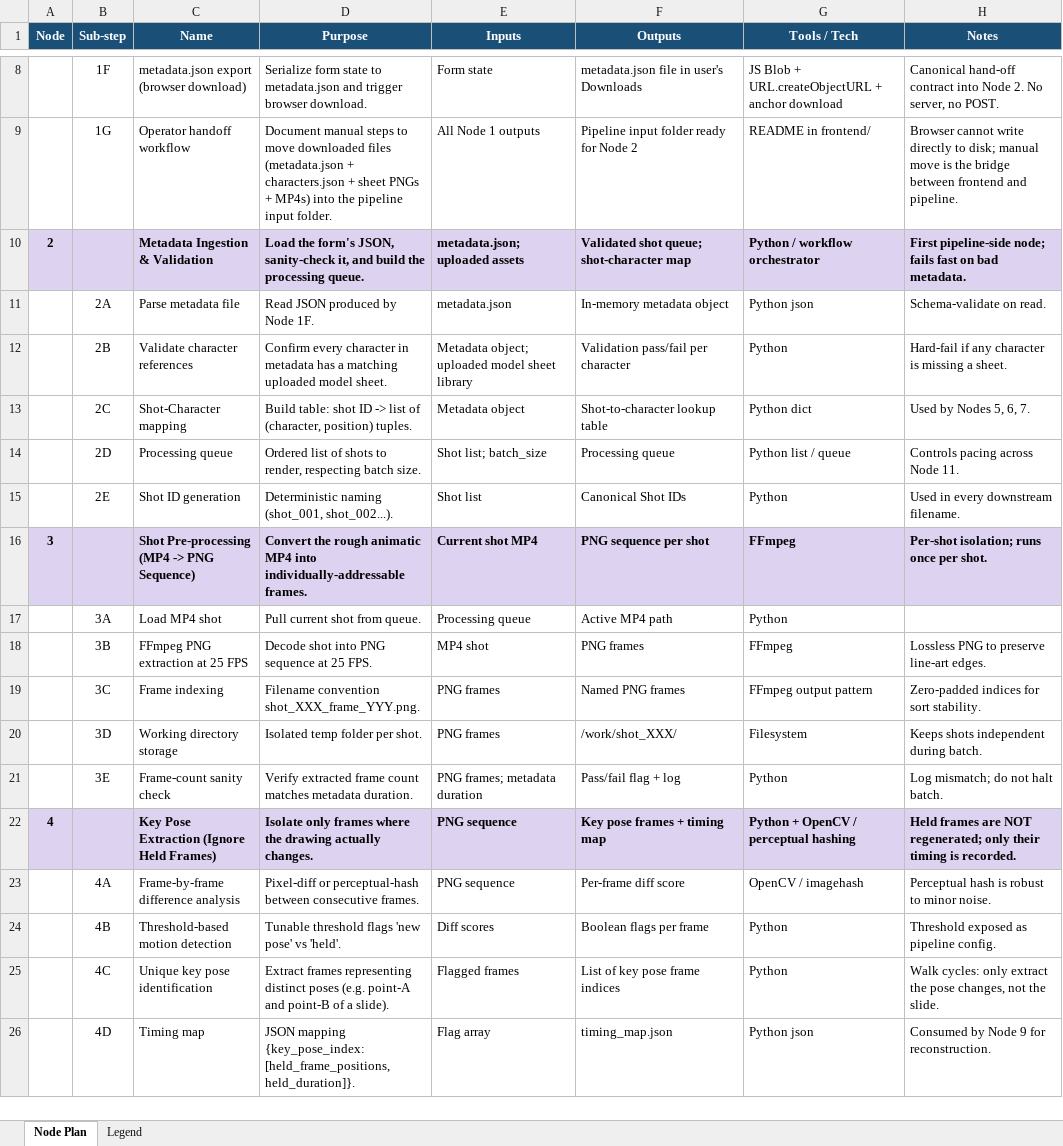
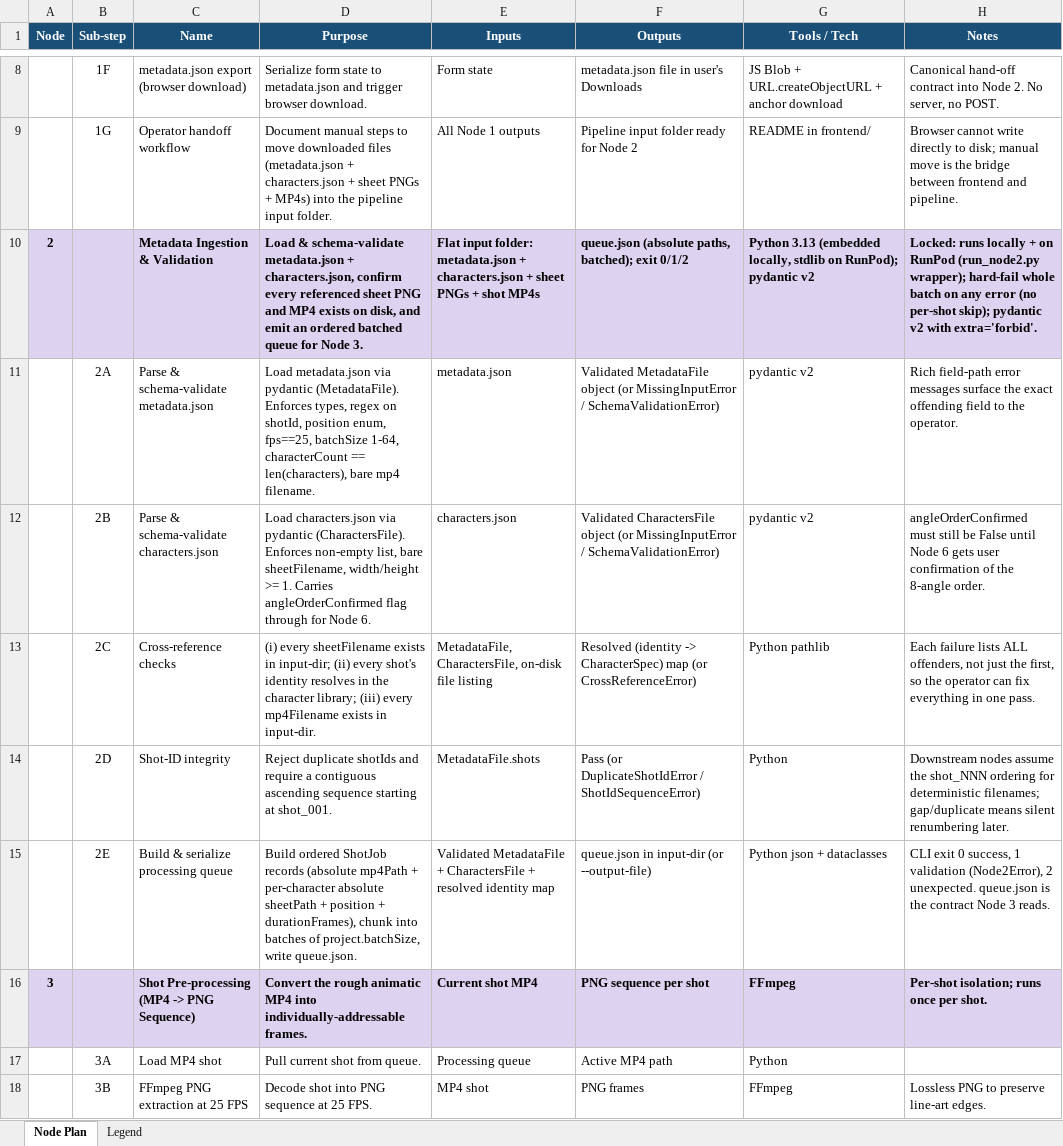
Before and after one commit to Omkar8369/animatic-refinement, an Excel workbook: docs/Node_Plan.xlsx, sheet Node Plan, drawn as a sheet; only a part is shown, gaps mark what is left out; the shorter side is filled out with more unchanged rows; values as stored, in another font and other column widths than the file's, no borders; removed rows and columns are numbered as before the commit, all else as after; the diff names each change by its address in the sheet, - before the commit and + after, or states it on an @@ line.

```diff
--- a/docs/Node_Plan.xlsx (sheet Node Plan)
+++ b/docs/Node_Plan.xlsx (sheet Node Plan)
-row 10: 2 |  | Metadata Ingestion & Validation | Load the form's JSON, sanity-check it, and build the processing queue. | metadata.json; uploaded assets | Validated shot queue; shot-character map | Python / workflow orchestrator | First pipeline-side node; fails fast on bad metadata.
+row 10: 2 |  | Metadata Ingestion & Validation | Load & schema-validate metadata.json + characters.json, confirm every referenced sheet PNG and MP4 exists on disk, and emit an ordered batched queue for Node 3. | Flat input folder: metadata.json + characters.json + sheet PNGs + shot MP4s | queue.json (absolute paths, batched); exit 0/1/2 | Python 3.13 (embedded locally, stdlib on RunPod); pydantic v2 | Locked: runs locally + on RunPod (run_node2.py wrapper); hard-fail whole batch on any error (no per-shot skip); pydantic v2 with extra='forbid'.
-C11 (Name): Parse metadata file
+C11 (Name): Parse & schema-validate metadata.json
-D11 (Purpose): Read JSON produced by Node 1F.
+D11 (Purpose): Load metadata.json via pydantic (MetadataFile). Enforces types, regex on shotId, position enum, fps==25, batchSize 1-64, characterCount == len(characters), bare mp4 filename.
-F11 (Outputs): In-memory metadata object
+F11 (Outputs): Validated MetadataFile object (or MissingInputError / SchemaValidationError)
-G11 (Tools / Tech): Python json
+G11 (Tools / Tech): pydantic v2
-H11 (Notes): Schema-validate on read.
+H11 (Notes): Rich field-path error messages surface the exact offending field to the operator.
-C12 (Name): Validate character references
+C12 (Name): Parse & schema-validate characters.json
-D12 (Purpose): Confirm every character in metadata has a matching uploaded model sheet.
+D12 (Purpose): Load characters.json via pydantic (CharactersFile). Enforces non-empty list, bare sheetFilename, width/height >= 1. Carries angleOrderConfirmed flag through for Node 6.
-E12 (Inputs): Metadata object; uploaded model sheet library
+E12 (Inputs): characters.json
-F12 (Outputs): Validation pass/fail per character
+F12 (Outputs): Validated CharactersFile object (or MissingInputError / SchemaValidationError)
-G12 (Tools / Tech): Python
+G12 (Tools / Tech): pydantic v2
-H12 (Notes): Hard-fail if any character is missing a sheet.
+H12 (Notes): angleOrderConfirmed must still be False until Node 6 gets user confirmation of the 8-angle order.
-C13 (Name): Shot-Character mapping
+C13 (Name): Cross-reference checks
-D13 (Purpose): Build table: shot ID -> list of (character, position) tuples.
+D13 (Purpose): (i) every sheetFilename exists in input-dir; (ii) every shot's identity resolves in the character library; (iii) every mp4Filename exists in input-dir.
-E13 (Inputs): Metadata object
+E13 (Inputs): MetadataFile, CharactersFile, on-disk file listing
-F13 (Outputs): Shot-to-character lookup table
+F13 (Outputs): Resolved (identity -> CharacterSpec) map (or CrossReferenceError)
-G13 (Tools / Tech): Python dict
+G13 (Tools / Tech): Python pathlib
-H13 (Notes): Used by Nodes 5, 6, 7.
+H13 (Notes): Each failure lists ALL offenders, not just the first, so the operator can fix everything in one pass.
-C14 (Name): Processing queue
+C14 (Name): Shot-ID integrity
-D14 (Purpose): Ordered list of shots to render, respecting batch size.
+D14 (Purpose): Reject duplicate shotIds and require a contiguous ascending sequence starting at shot_001.
-E14 (Inputs): Shot list; batch_size
+E14 (Inputs): MetadataFile.shots
-F14 (Outputs): Processing queue
+F14 (Outputs): Pass (or DuplicateShotIdError / ShotIdSequenceError)
-G14 (Tools / Tech): Python list / queue
+G14 (Tools / Tech): Python
-H14 (Notes): Controls pacing across Node 11.
+H14 (Notes): Downstream nodes assume the shot_NNN ordering for deterministic filenames; gap/duplicate means silent renumbering later.
-C15 (Name): Shot ID generation
+C15 (Name): Build & serialize processing queue
-D15 (Purpose): Deterministic naming (shot_001, shot_002...).
+D15 (Purpose): Build ordered ShotJob records (absolute mp4Path + per-character absolute sheetPath + position + durationFrames), chunk into batches of project.batchSize, write queue.json.
-E15 (Inputs): Shot list
+E15 (Inputs): Validated MetadataFile + CharactersFile + resolved identity map
-F15 (Outputs): Canonical Shot IDs
+F15 (Outputs): queue.json in input-dir (or --output-file)
-G15 (Tools / Tech): Python
+G15 (Tools / Tech): Python json + dataclasses
-H15 (Notes): Used in every downstream filename.
+H15 (Notes): CLI exit 0 success, 1 validation (Node2Error), 2 unexpected. queue.json is the contract Node 3 reads.
```
Also changed, not shown: 12 other files.
